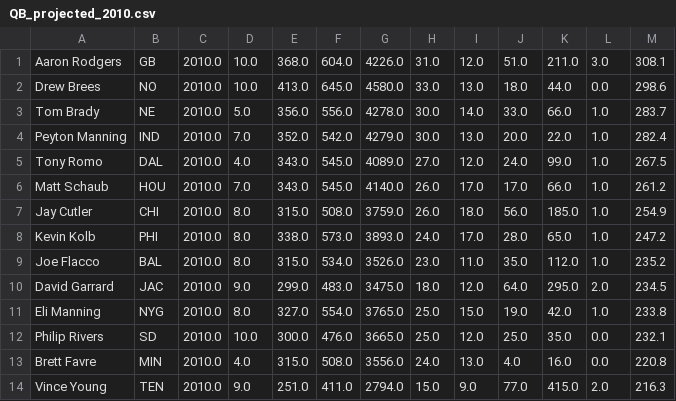
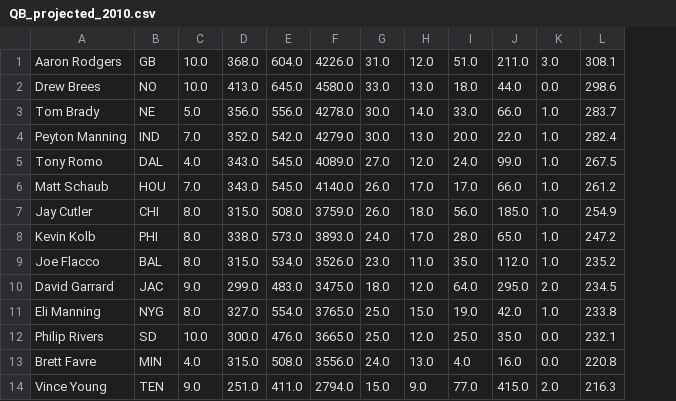
Before and after one commit to JordanLevy99/NFL_machinelearn, a CSV file: Data/2010/QB/QB_projected_2010.csv, drawn as a sheet; only a part is shown; the diff names each change by its address in the sheet, - before the commit and + after, or states it on an @@ line.

```diff
--- a/Data/2010/QB/QB_projected_2010.csv
+++ b/Data/2010/QB/QB_projected_2010.csv
-column C, rows 1-14: all 2010.0
```
Also changed, not shown: Data/2010/RB/RB_projected_2010.csv, Data/2018/QB/QB_projected_2018.csv, 38 other files.
